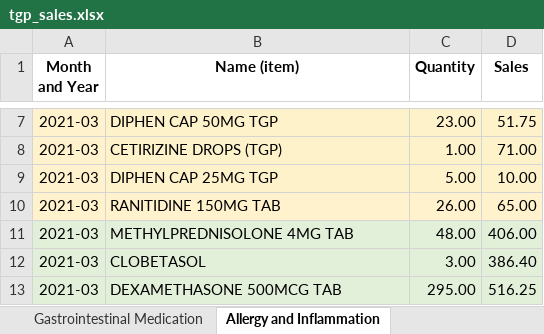
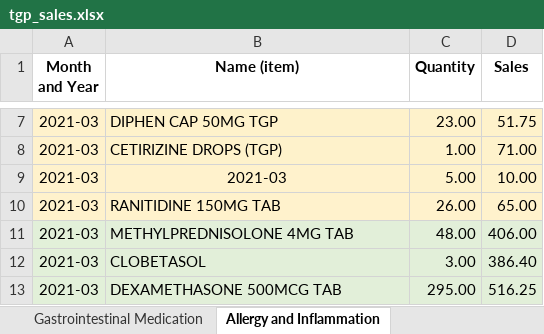
Before and after one commit to f9ki3/theGenericPharmacy, an Excel workbook: documents/excel_new_data_source/tgp_sales.xlsx, sheet Allergy and Inflammation, drawn as a sheet; only a part is shown, gaps mark what is left out; values as stored, in another font and other column widths than the file's, no borders; the diff names each change by its address in the sheet, - before the commit and + after, or states it on an @@ line.

```diff
--- a/documents/excel_new_data_source/tgp_sales.xlsx (sheet Allergy and Inflammation)
+++ b/documents/excel_new_data_source/tgp_sales.xlsx (sheet Allergy and Inflammation)
-B9 (Name (item)): DIPHEN CAP 25MG TGP
+B9 (Name (item)): 2021-03
-B9 alignment: left
+B9 alignment: center
```
Also changed, not shown: sheet Necessities, sheet Respiratory Medications, 1 other file.
